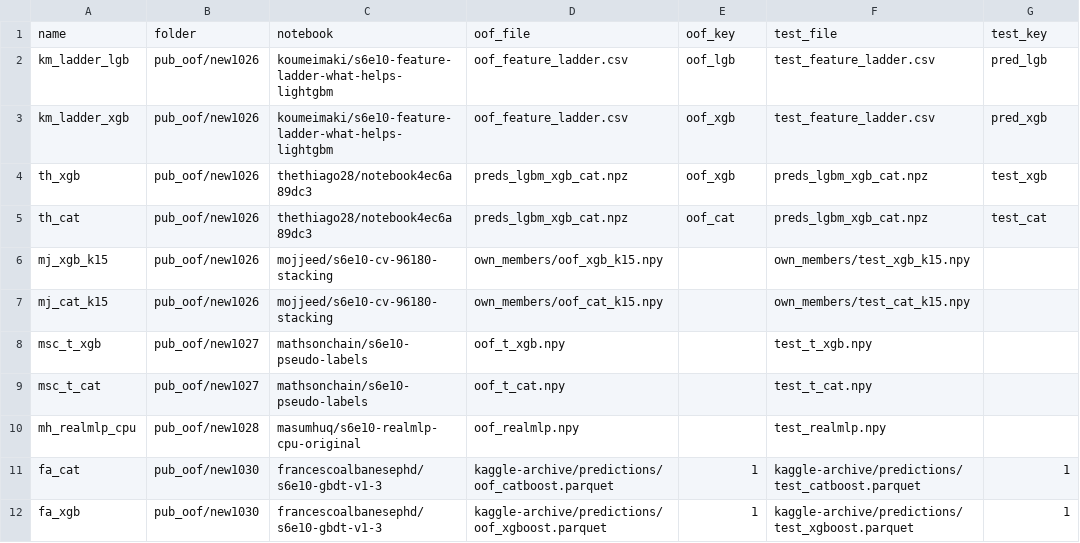
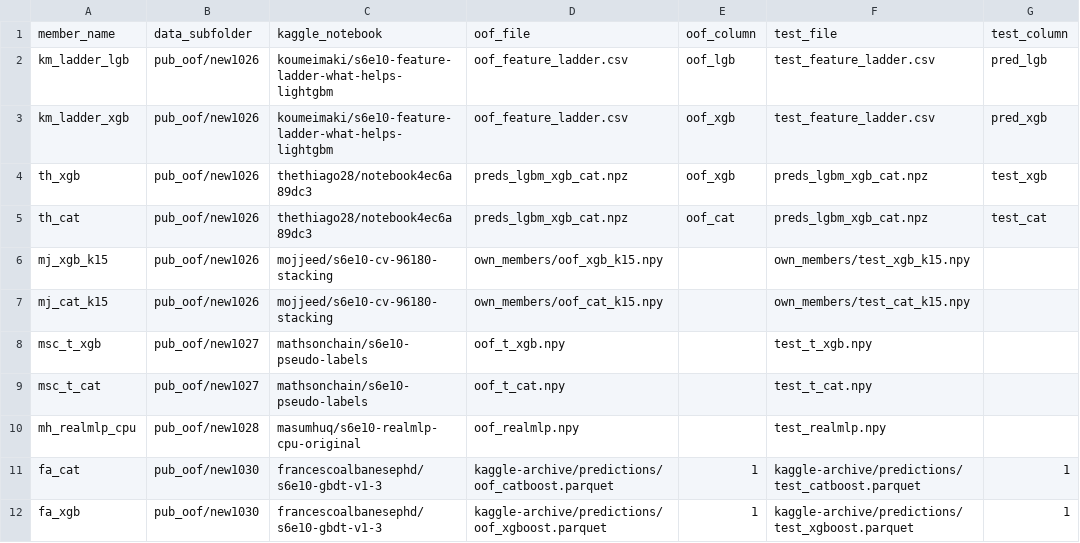
Before and after one commit to aramaki5443-art/kaggle-s6e10-airline-satisfaction, a CSV file: src/9_public_oof_stacking/late_public_oof_extraction.csv (was src/9_public_oof_stacking/late_public_oof_sources.csv), drawn as a sheet.

```diff
--- a/src/9_public_oof_stacking/late_public_oof_sources.csv
+++ b/src/9_public_oof_stacking/late_public_oof_extraction.csv
@@ -1,2 +1,2 @@
-name,folder,notebook,oof_file,oof_key,test_file,test_key
+member_name,data_subfolder,kaggle_notebook,oof_file,oof_column,test_file,test_column
 km_ladder_lgb,pub_oof/new1026,koumeimaki/s6e10-feature-ladder-what-helps-lightgbm,oof_feature_ladder.csv,oof_lgb,test_feature_ladder.csv,pred_lgb
```
Also changed, not shown: src/9_public_oof_stacking/final_stack_members.csv, 13 other files.
